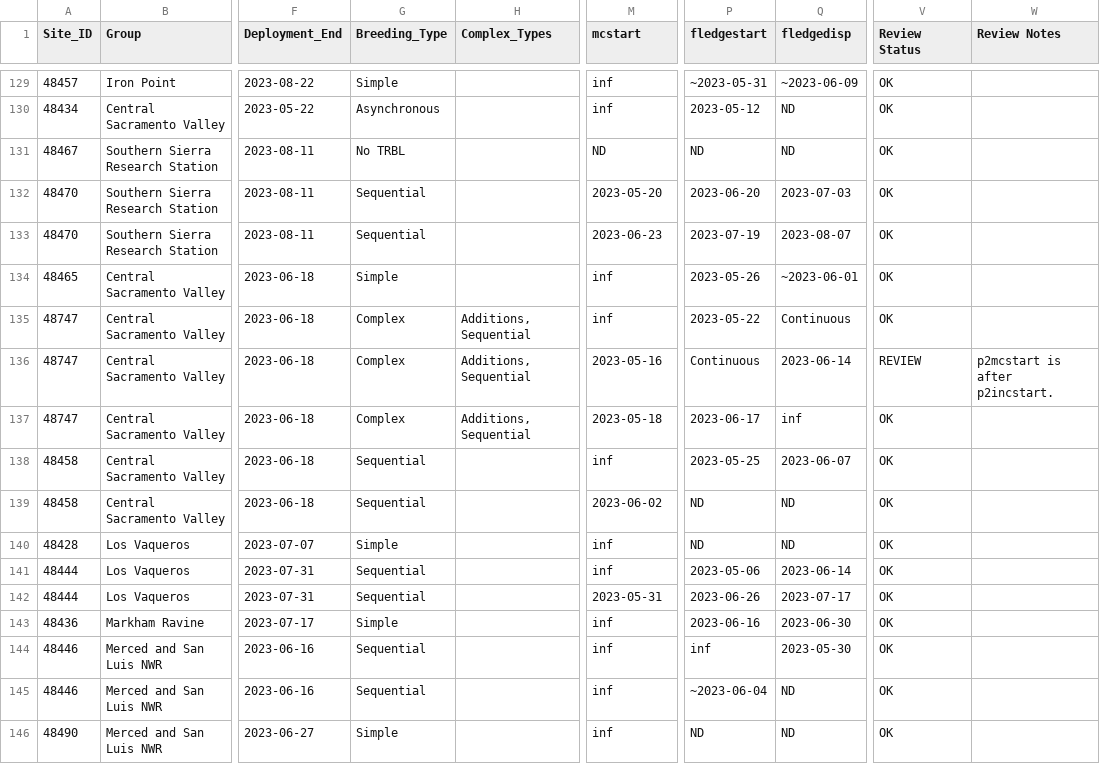
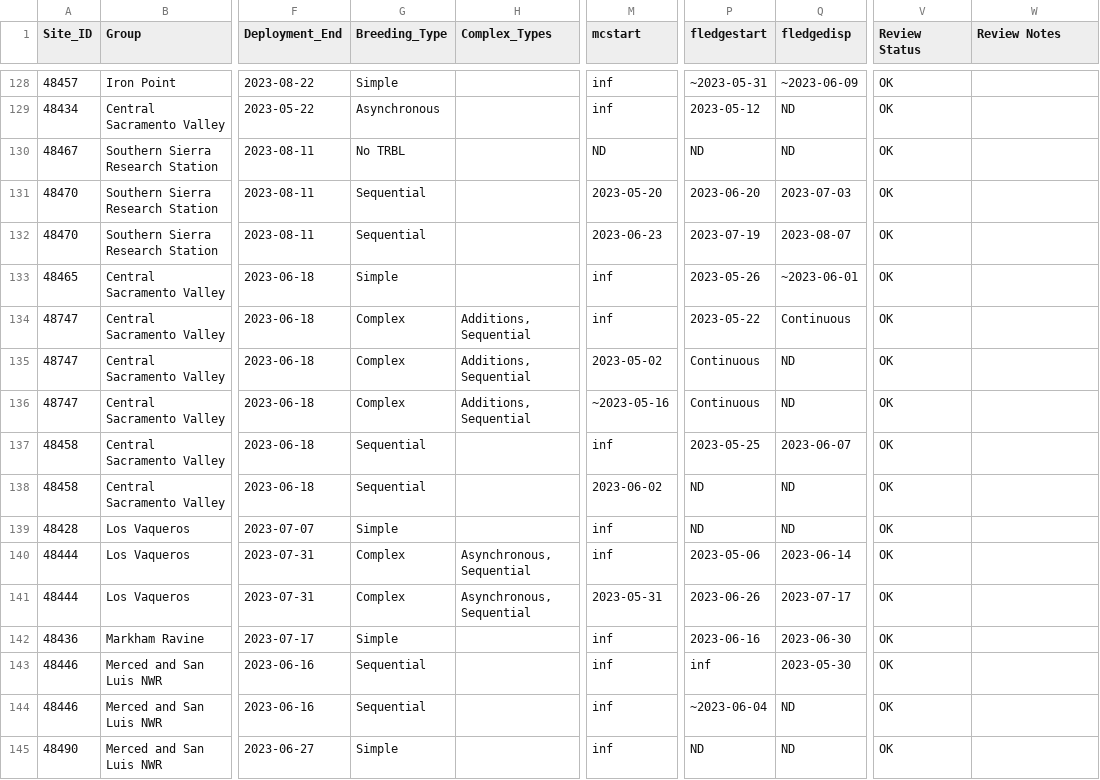
Before and after one commit to mikescha/TRBL-Utils, a CSV file: breeding_dates.csv, drawn as a sheet; only a part is shown, gaps mark what is left out; addresses are those after the commit; the diff covers the shown part only; the diff names each change by its address in the sheet, - before the commit and + after, or states it on an @@ line.

```diff
--- a/breeding_dates.csv
+++ b/breeding_dates.csv
-M135 (mcstart): 2023-05-16
+M135 (mcstart): 2023-05-02
-Q135 (fledgedisp): 2023-06-14
+Q135 (fledgedisp): ND
-V135 (Review Status): REVIEW
+V135 (Review Status): OK
-W135 (Review Notes): p2mcstart is after p2incstart.
+W135 (Review Notes): (empty)
-M136 (mcstart): 2023-05-18
+M136 (mcstart): ~2023-05-16
-P136 (fledgestart): 2023-06-17
+P136 (fledgestart): Continuous
-Q136 (fledgedisp): inf
+Q136 (fledgedisp): ND
-G140:G141 (Breeding_Type): Sequential
+G140:G141 (Breeding_Type): Complex
-H140:H141 (Complex_Types): (empty)
+H140:H141 (Complex_Types): Asynchronous, Sequential
```
Also changed, not shown: 1 removed row and 93 edited cells elsewhere in this file, breeding_dates_review.csv, breeding_dates_source_issues.csv, 3 other files.
